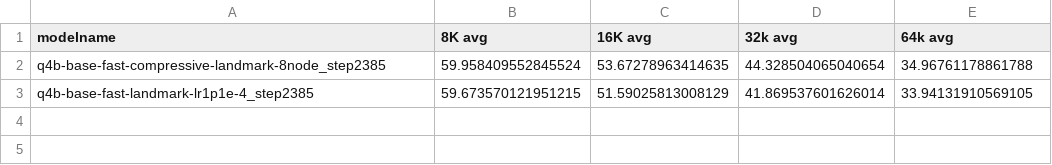
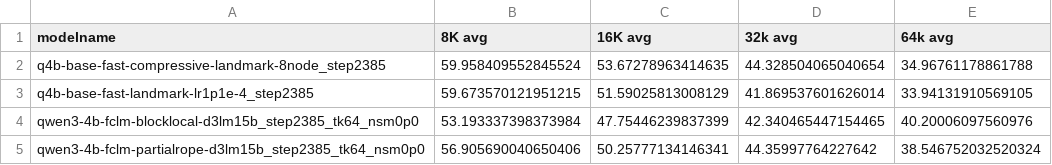
Before and after one commit to allenai/OLMo-core, a CSV file: results/helmet_nsm_results.csv, drawn as a sheet.

```diff
--- a/results/helmet_nsm_results.csv
+++ b/results/helmet_nsm_results.csv
@@ -3 +3,3 @@ q4b-base-fast-compressive-landmark-8node_step2385,59.958409552845524,53.67278963
 q4b-base-fast-landmark-lr1p1e-4_step2385,59.673570121951215,51.59025813008129,41.869537601626014,33.94131910569105
+qwen3-4b-fclm-blocklocal-d3lm15b_step2385_tk64_nsm0p0,53.193337398373984,47.75446239837399,42.340465447154465,40.20006097560976
+qwen3-4b-fclm-partialrope-d3lm15b_step2385_tk64_nsm0p0,56.905690040650406,50.25777134146341,44.35997764227642,38.546752032520324
```
Also changed, not shown: results/ruler_nsm_results.csv, 1 other file.
